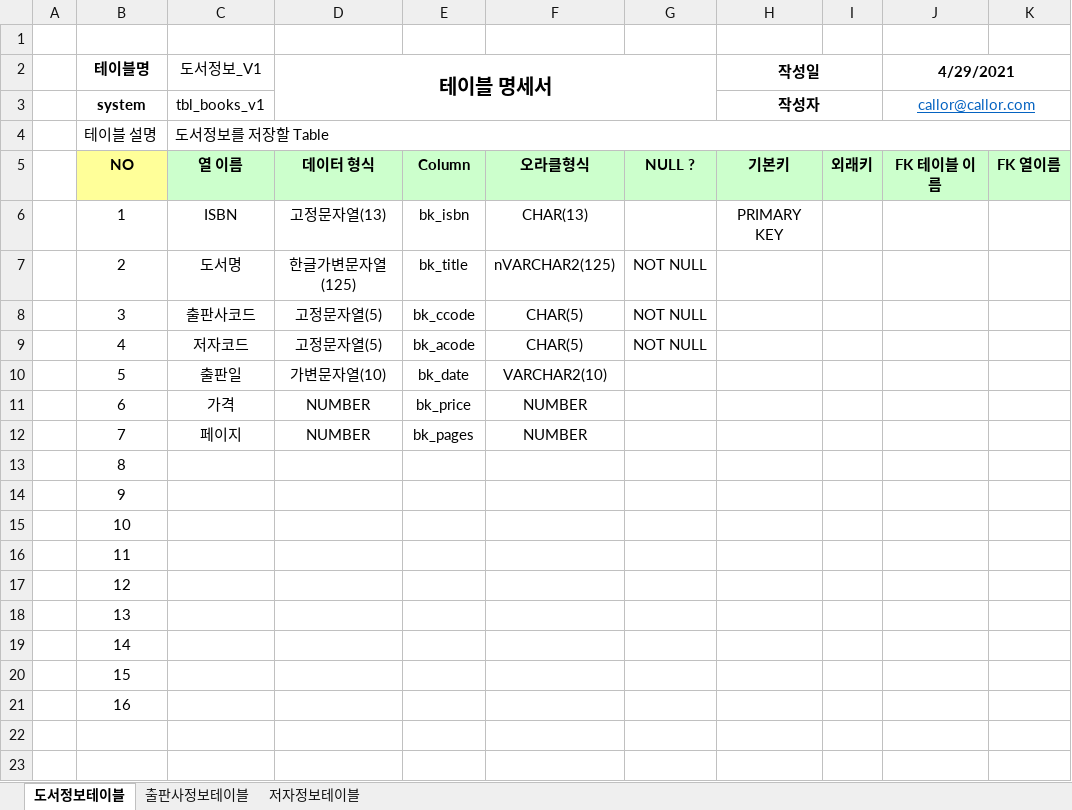
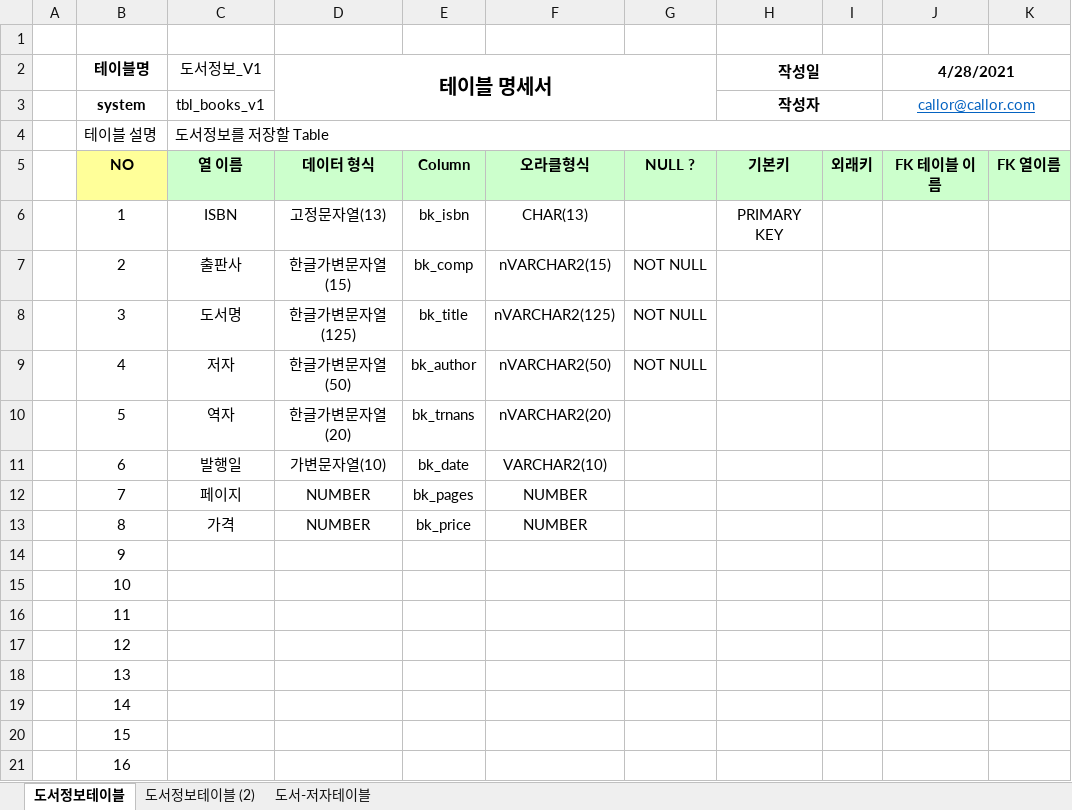
Before and after one commit to soparifly/Biz_403_2021_04_DBMS, an Excel workbook: 도서정보/도서정보-테이블명세.xlsx, sheet 도서정보테이블, drawn as a sheet; only a part is shown; values as stored, in another font and other column widths than the file's, no borders; the diff names each change by its address in the sheet, - before the commit and + after, or states it on an @@ line.

```diff
--- a/도서정보/도서정보-테이블명세.xlsx (sheet 도서정보테이블)
+++ b/도서정보/도서정보-테이블명세.xlsx (sheet 도서정보테이블)
-sheet tab: 출판사정보테이블
-sheet tab: 저자정보테이블
+sheet tab: 도서정보테이블 (2)
+sheet tab: 도서-저자테이블
-J2: 4/29/2021
+J2: 4/28/2021
-C7 (도서정보_V1): 도서명
+C7 (도서정보_V1): 출판사
-D7 (테이블 명세서): 한글가변문자열(125)
+D7 (테이블 명세서): 한글가변문자열(15)
-E7: bk_title
+E7: bk_comp
-F7: nVARCHAR2(125)
+F7: nVARCHAR2(15)
-C8 (도서정보_V1): 출판사코드
+C8 (도서정보_V1): 도서명
-D8 (테이블 명세서): 고정문자열(5)
+D8 (테이블 명세서): 한글가변문자열(125)
-E8: bk_ccode
+E8: bk_title
-F8: CHAR(5)
+F8: nVARCHAR2(125)
-C9 (도서정보_V1): 저자코드
+C9 (도서정보_V1): 저자
-D9 (테이블 명세서): 고정문자열(5)
+D9 (테이블 명세서): 한글가변문자열(50)
-E9: bk_acode
+E9: bk_author
-F9: CHAR(5)
+F9: nVARCHAR2(50)
-C10 (도서정보_V1): 출판일
+C10 (도서정보_V1): 역자
-D10 (테이블 명세서): 가변문자열(10)
+D10 (테이블 명세서): 한글가변문자열(20)
-E10: bk_date
+E10: bk_trnans
-F10: VARCHAR2(10)
+F10: nVARCHAR2(20)
-C11 (도서정보_V1): 가격
+C11 (도서정보_V1): 발행일
-D11 (테이블 명세서): NUMBER
+D11 (테이블 명세서): 가변문자열(10)
-E11: bk_price
+E11: bk_date
-F11: NUMBER
+F11: VARCHAR2(10)
-C13 (도서정보_V1): (empty)
+C13 (도서정보_V1): 가격
-D13 (테이블 명세서): (empty)
+D13 (테이블 명세서): NUMBER
-E13: (empty)
+E13: bk_price
-F13: (empty)
+F13: NUMBER
```
Also changed, not shown: 도서정보/샘플-도서목록(2021-04-29).xlsx, 12 other files.
